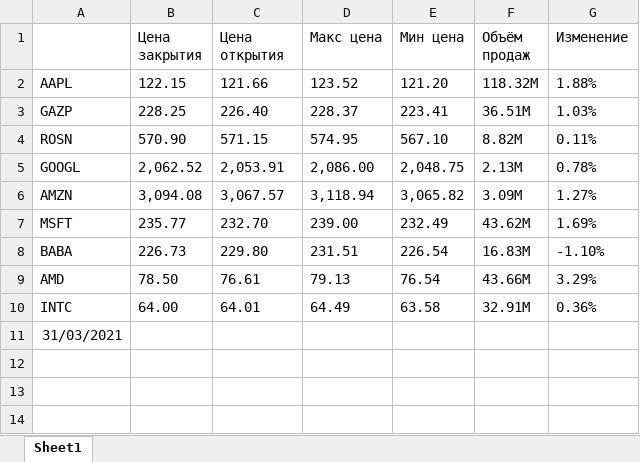
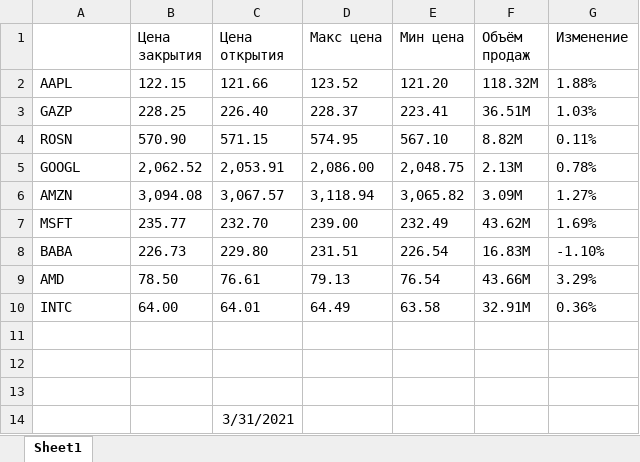
Before and after one commit to Nikineru/Stocks-bot, an Excel workbook: Акции.xlsx, sheet Sheet1, drawn as a sheet; values as stored, in another font and other column widths than the file's, no borders; the diff names each change by its address in the sheet, - before the commit and + after, or states it on an @@ line.

```diff
--- a/Акции.xlsx (sheet Sheet1)
+++ b/Акции.xlsx (sheet Sheet1)
-A11: 31/03/2021
+A11: (empty)
+row 12: (empty)
+row 13: (empty)
+row 14:  |  | 3/31/2021
```
Also changed, not shown: 2 other files.
